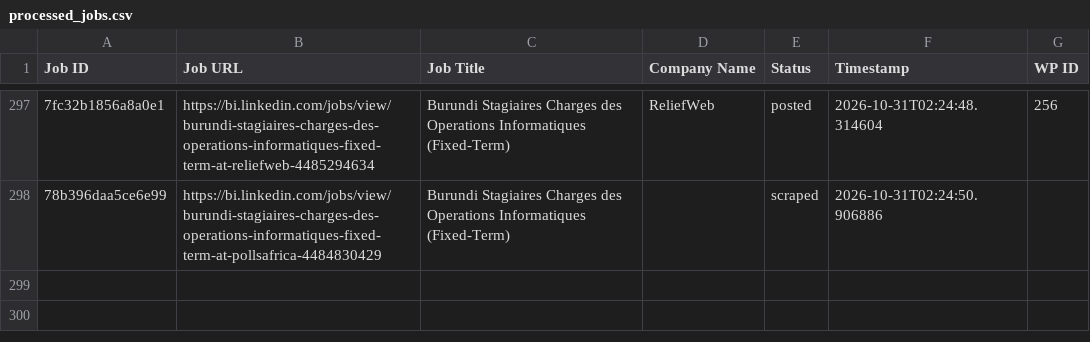
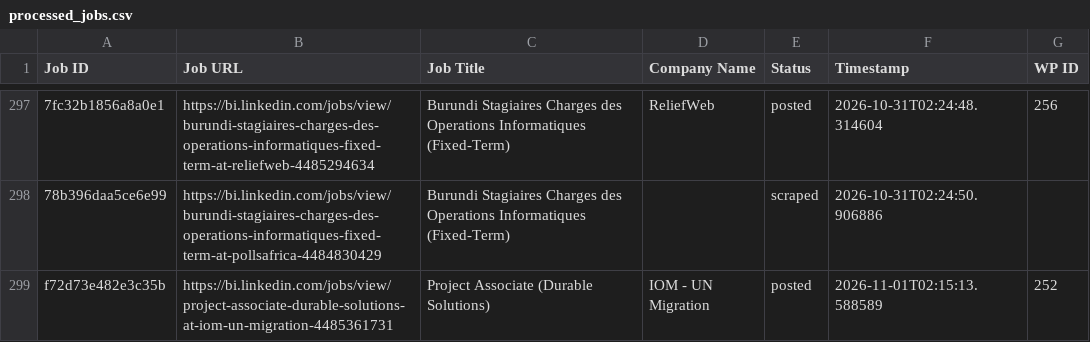
Before and after one commit to innovationinc2000/bi, a CSV file: processed_jobs.csv, drawn as a sheet; only a part is shown, gaps mark what is left out; the diff names each change by its address in the sheet, - before the commit and + after, or states it on an @@ line.

```diff
--- a/processed_jobs.csv
+++ b/processed_jobs.csv
+row 299: f72d73e482e3c35b | https://bi.linkedin.com/jobs/view/project-associate-durable-solutions-at-iom-un-migration-4485361731 | Project Associate (Durable Solutions) | IOM - UN Migration | posted | 2026-11-01T02:15:13.588589 | 252
```
